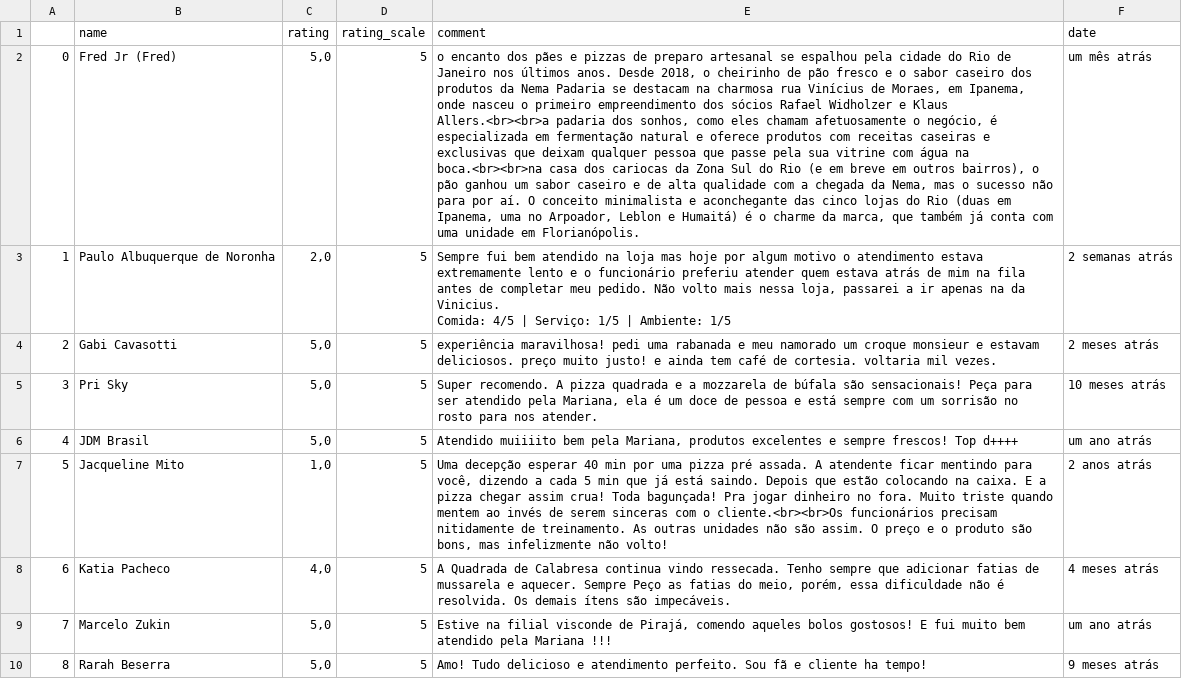
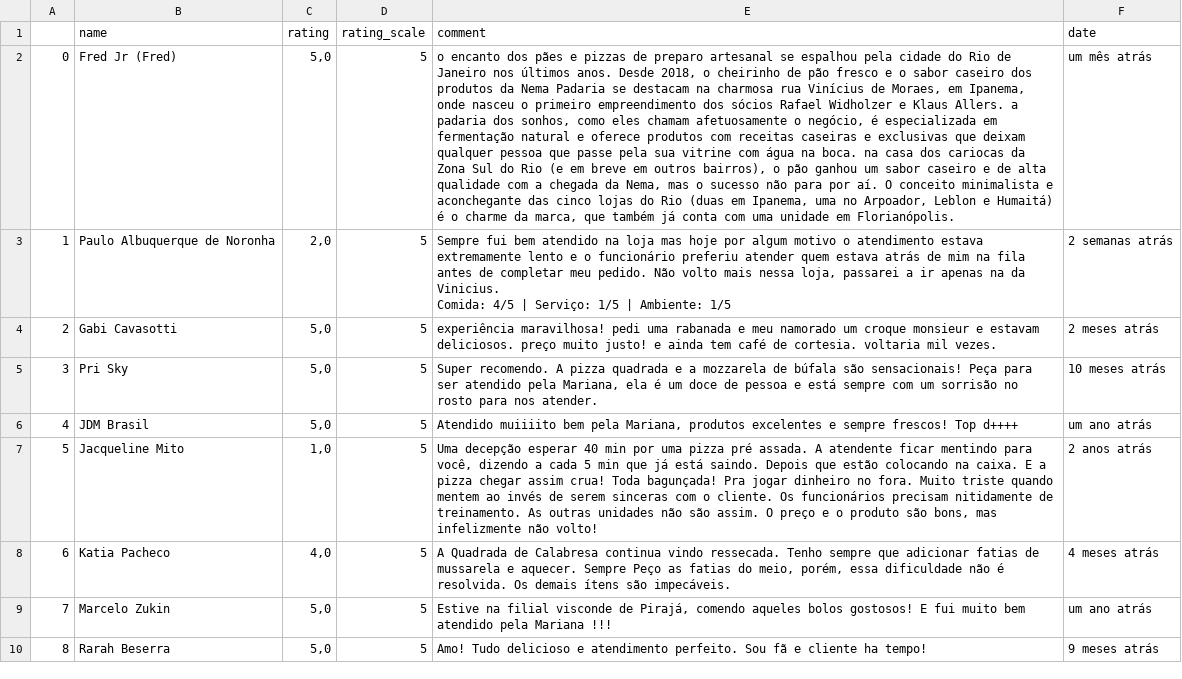
Before and after one commit to CarlosFiuza/web-scrapping-google-reviews, a CSV file: src/scraping-google/data.csv, drawn as a sheet; only a part is shown; the diff names each change by its address in the sheet, - before the commit and + after, or states it on an @@ line.

```diff
--- a/src/scraping-google/data.csv
+++ b/src/scraping-google/data.csv
-E2 (comment): …e Klaus Allers.<br><br>a padaria dos sonhos, como eles chamam afetuosamente o negócio, é especializada em fermentação natural e oferece produtos com receitas caseiras e exclusivas que deixam qualquer pessoa que passe pela sua vitrine com água na boca.<br><br>na casa dos…
+E2 (comment): …e Klaus Allers. a padaria dos sonhos, como eles chamam afetuosamente o negócio, é especializada em fermentação natural e oferece produtos com receitas caseiras e exclusivas que deixam qualquer pessoa que passe pela sua vitrine com água na boca. na casa dos…
-E7 (comment): …com o cliente.<br><br>Os funcionários precisam…
+E7 (comment): …com o cliente. Os funcionários precisam…
```
Also changed, not shown: 1 other file.
